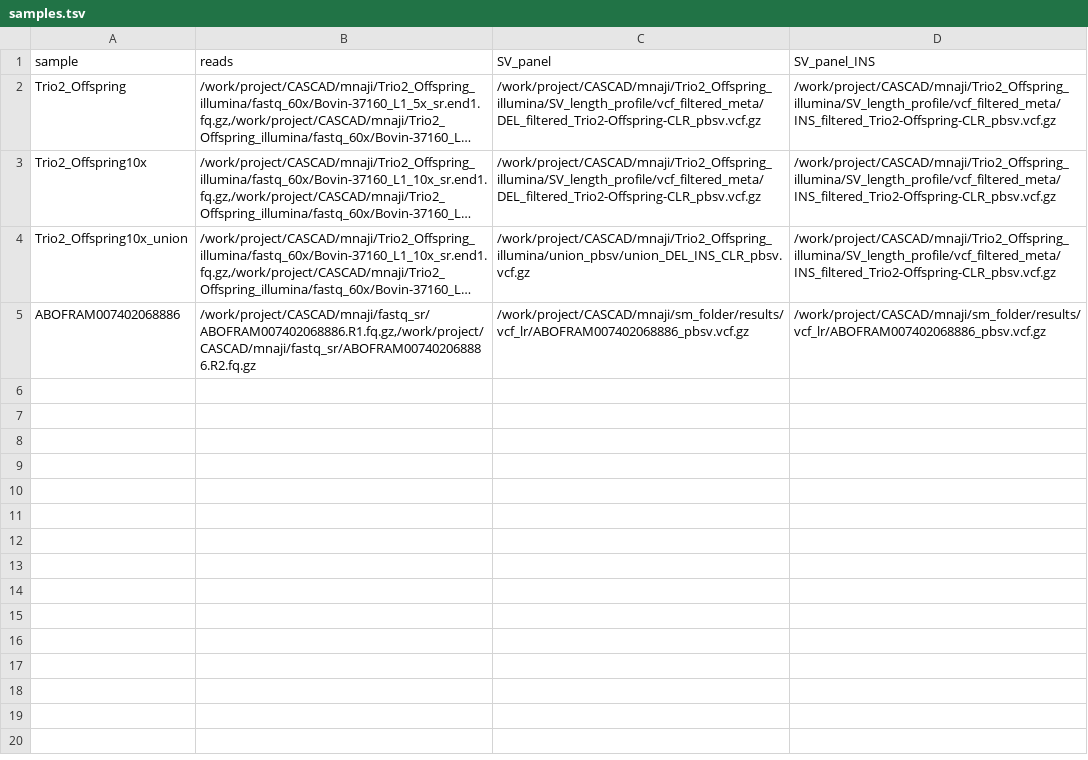
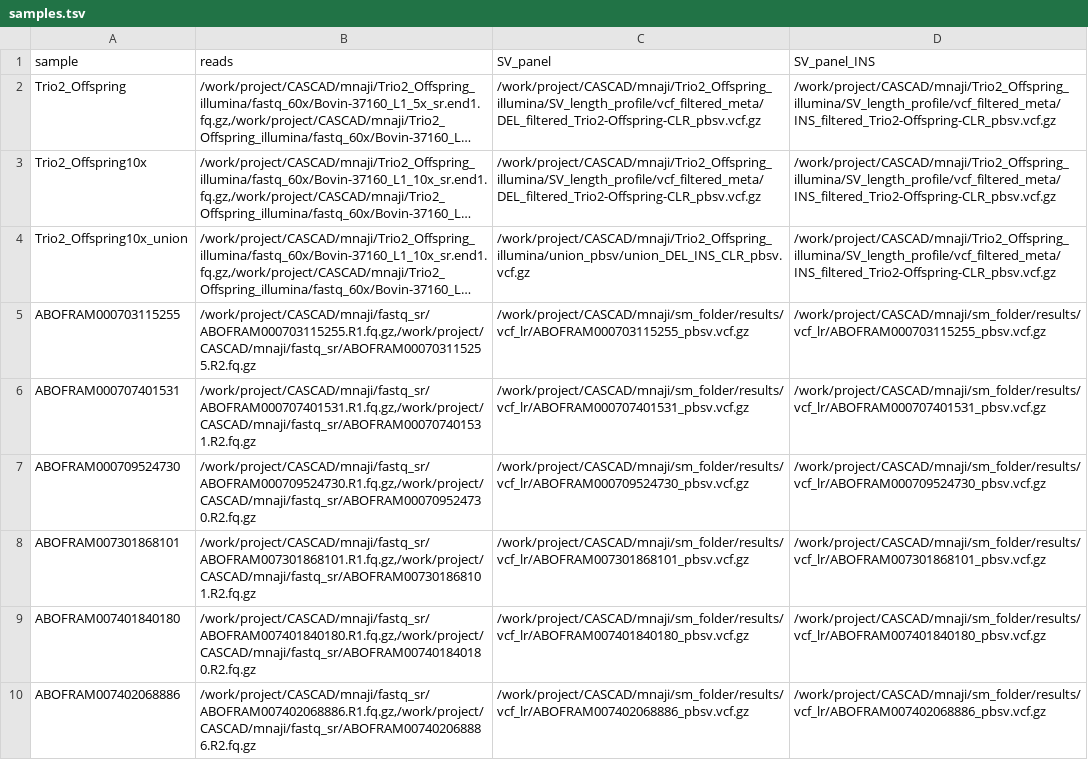
Before and after one commit to mas-agis/cascad1, a TSV file: workflow/samples.tsv, drawn as a sheet; long unchanged cells end in …; the diff names each change by its address in the sheet, - before the commit and + after, or states it on an @@ line.

```diff
--- a/workflow/samples.tsv
+++ b/workflow/samples.tsv
+row 5: ABOFRAM000703115255 | /work/project/CASCAD/mnaji/fastq_sr/ABOFRAM000703115255.R1.fq.gz,/work/project/CASCAD/mnaji/fastq_sr/ABOFRAM000703115255.R2.fq.gz | /work/project/CASCAD/mnaji/sm_folder/results/vcf_lr/ABOFRAM000703115255_pbsv.vcf.gz | /work/project/CASCAD/mnaji/sm_folder/results/vcf_lr/ABOFRAM000703115255_pbsv.vcf.gz
+row 6: ABOFRAM000707401531 | /work/project/CASCAD/mnaji/fastq_sr/ABOFRAM000707401531.R1.fq.gz,/work/project/CASCAD/mnaji/fastq_sr/ABOFRAM000707401531.R2.fq.gz | /work/project/CASCAD/mnaji/sm_folder/results/vcf_lr/ABOFRAM000707401531_pbsv.vcf.gz | /work/project/CASCAD/mnaji/sm_folder/results/vcf_lr/ABOFRAM000707401531_pbsv.vcf.gz
+row 7: ABOFRAM000709524730 | /work/project/CASCAD/mnaji/fastq_sr/ABOFRAM000709524730.R1.fq.gz,/work/project/CASCAD/mnaji/fastq_sr/ABOFRAM000709524730.R2.fq.gz | /work/project/CASCAD/mnaji/sm_folder/results/vcf_lr/ABOFRAM000709524730_pbsv.vcf.gz | /work/project/CASCAD/mnaji/sm_folder/results/vcf_lr/ABOFRAM000709524730_pbsv.vcf.gz
+row 8: ABOFRAM007301868101 | /work/project/CASCAD/mnaji/fastq_sr/ABOFRAM007301868101.R1.fq.gz,/work/project/CASCAD/mnaji/fastq_sr/ABOFRAM007301868101.R2.fq.gz | /work/project/CASCAD/mnaji/sm_folder/results/vcf_lr/ABOFRAM007301868101_pbsv.vcf.gz | /work/project/CASCAD/mnaji/sm_folder/results/vcf_lr/ABOFRAM007301868101_pbsv.vcf.gz
+row 9: ABOFRAM007401840180 | /work/project/CASCAD/mnaji/fastq_sr/ABOFRAM007401840180.R1.fq.gz,/work/project/CASCAD/mnaji/fastq_sr/ABOFRAM007401840180.R2.fq.gz | /work/project/CASCAD/mnaji/sm_folder/results/vcf_lr/ABOFRAM007401840180_pbsv.vcf.gz | /work/project/CASCAD/mnaji/sm_folder/results/vcf_lr/ABOFRAM007401840180_pbsv.vcf.gz
```
Also changed, not shown: 5 other files.
